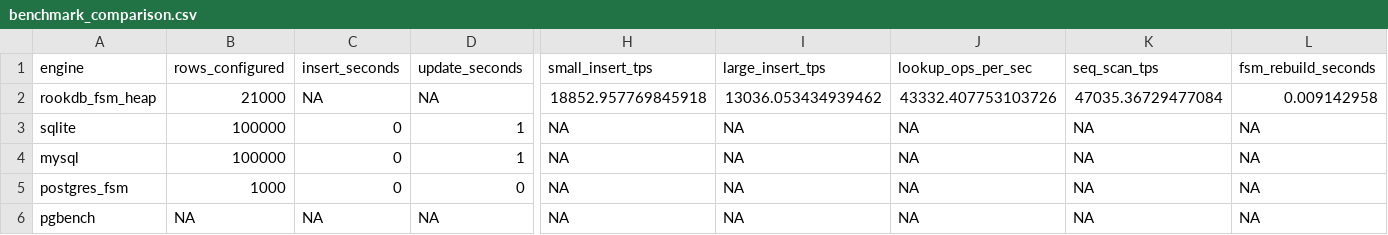
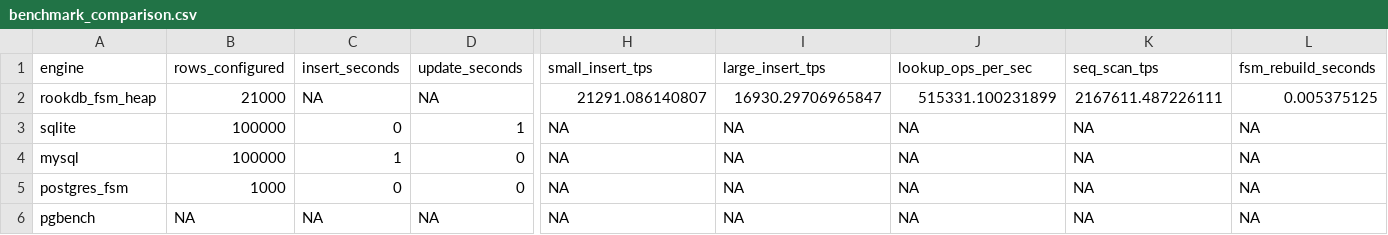
Before and after one commit to RookDB/RookDB, a CSV file: benchmark_runs/benchmark_comparison.csv, drawn as a sheet; only a part is shown, gaps mark what is left out; the diff names each change by its address in the sheet, - before the commit and + after, or states it on an @@ line.

```diff
--- a/benchmark_runs/benchmark_comparison.csv
+++ b/benchmark_runs/benchmark_comparison.csv
-H2 (small_insert_tps): 18852.957769845918
+H2 (small_insert_tps): 21291.086140807
-I2 (large_insert_tps): 13036.053434939462
+I2 (large_insert_tps): 16930.29706965847
-J2 (lookup_ops_per_sec): 43332.407753103726
+J2 (lookup_ops_per_sec): 515331.100231899
-K2 (seq_scan_tps): 47035.36729477084
+K2 (seq_scan_tps): 2167611.487226111
-L2 (fsm_rebuild_seconds): 0.009142958
+L2 (fsm_rebuild_seconds): 0.005375125
-C4 (insert_seconds): 0
+C4 (insert_seconds): 1
-D4 (update_seconds): 1
+D4 (update_seconds): 0
```
Also changed, not shown: benchmark_runs/benchmark_history.csv, 12 other files.
